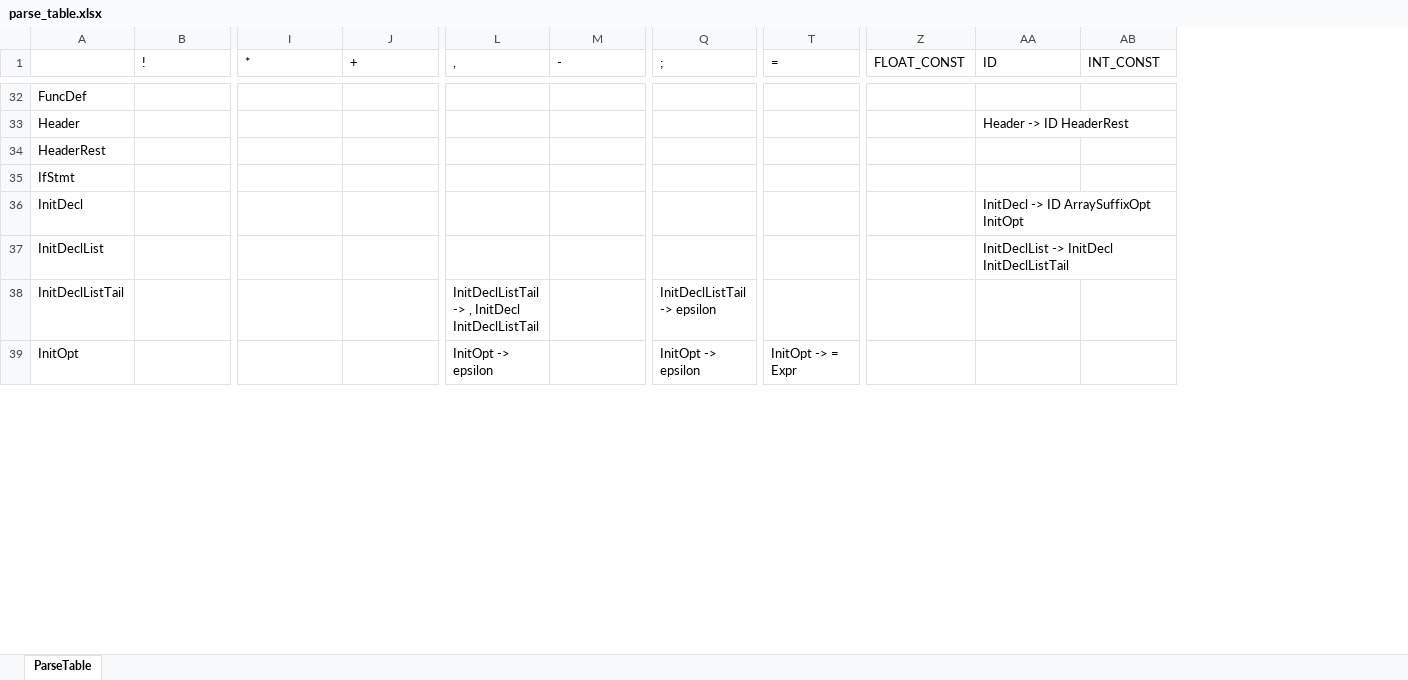
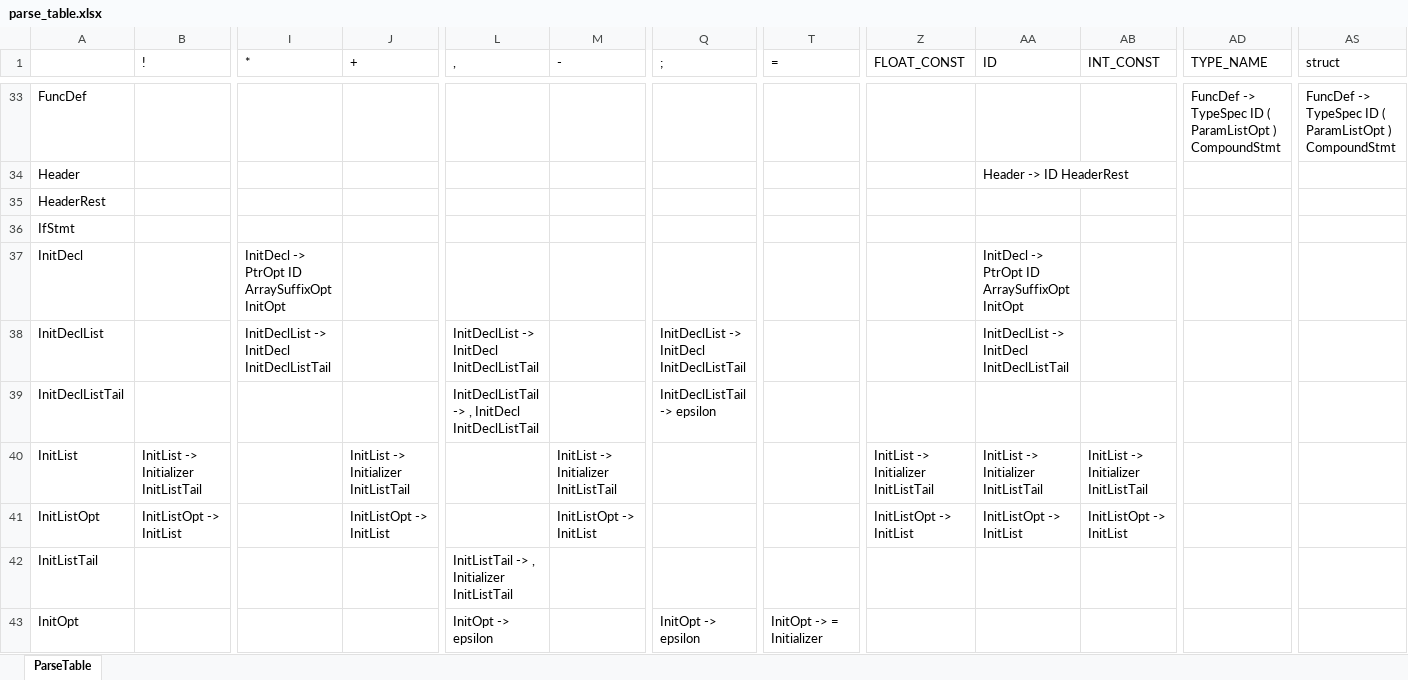
Before and after one commit to zhouder/parser_c, an Excel workbook: parse_table.xlsx, sheet ParseTable, drawn as a sheet; only a part is shown, gaps mark what is left out; values as stored, in another font and other column widths than the file's, no borders; addresses are those after the commit; rows hold the shown columns only; the diff covers the shown part only; the diff names each change by its address in the sheet, - before the commit and + after, or states it on an @@ line.

```diff
--- a/parse_table.xlsx (sheet ParseTable)
+++ b/parse_table.xlsx (sheet ParseTable)
+column AD (TYPE_NAME), row 33: FuncDef -> TypeSpec ID ( ParamListOpt ) CompoundStmt
+column AS (struct), row 33: FuncDef -> TypeSpec ID ( ParamListOpt ) CompoundStmt
-I37 (*): (empty)
+I37 (*): InitDecl -> PtrOpt ID ArraySuffixOpt InitOpt
-AA37 (ID): InitDecl -> ID ArraySuffixOpt InitOpt
+AA37 (ID): InitDecl -> PtrOpt ID ArraySuffixOpt InitOpt
-I38 (*): (empty)
+I38 (*): InitDeclList -> InitDecl InitDeclListTail
-L38 (,): (empty)
+L38 (,): InitDeclList -> InitDecl InitDeclListTail
-Q38 (;): (empty)
+Q38 (;): InitDeclList -> InitDecl InitDeclListTail
+row 40: InitList | InitList -> Initializer InitListTail |  | InitList -> Initializer InitListTail |  | InitList -> Initializer InitListTail |  |  | InitList -> Initializer InitListTail | InitList -> Initializer InitListTail | InitList -> Initializer InitListTail
+row 41: InitListOpt | InitListOpt -> InitList |  | InitListOpt -> InitList |  | InitListOpt -> InitList |  |  | InitListOpt -> InitList | InitListOpt -> InitList | InitListOpt -> InitList
+row 42: InitListTail |  |  |  | InitListTail -> , Initializer InitListTail
-T43 (=): InitOpt -> = Expr
+T43 (=): InitOpt -> = Initializer
```
Also changed, not shown: 5 added rows and 31 edited cells elsewhere in this sheet, 9 other files.
